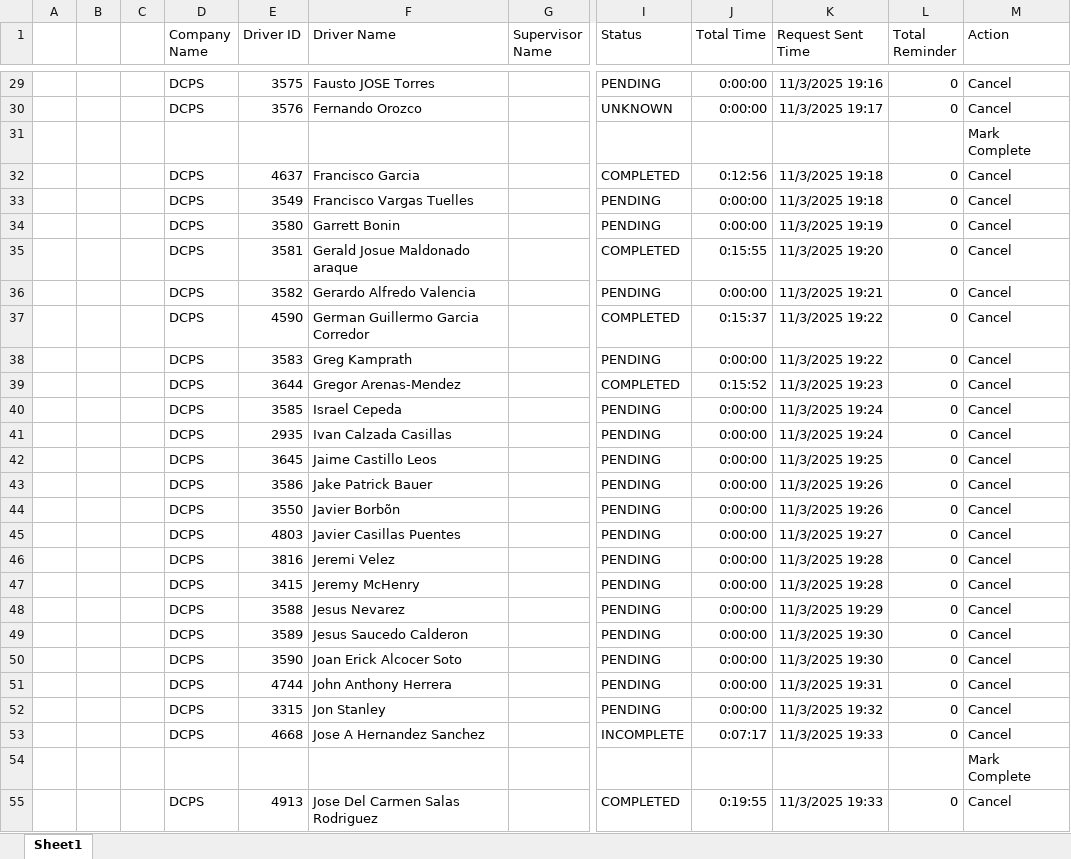
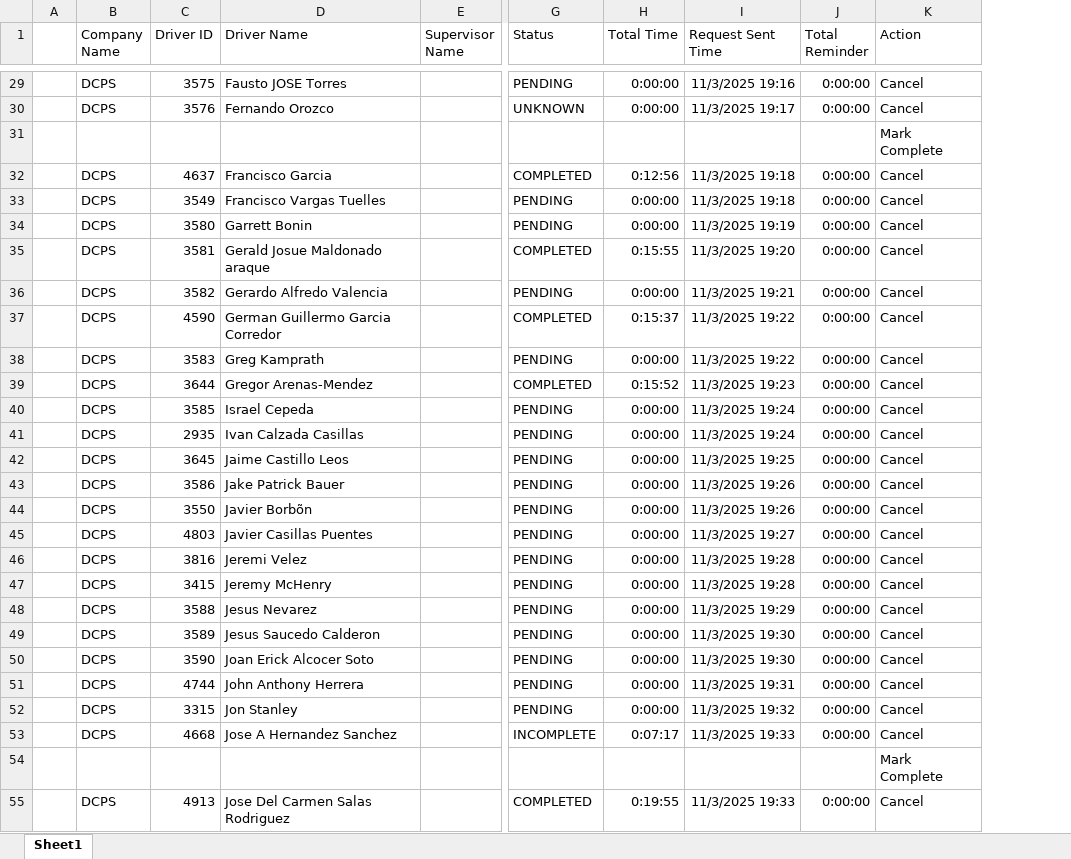
Before and after one commit to jmullins-DEN/DCPS, an Excel workbook: training.xlsx, sheet Sheet1, drawn as a sheet; only a part is shown, gaps mark what is left out; values as stored, in another font and other column widths than the file's, no borders; removed rows and columns are numbered as before the commit, all else as after; the diff covers the shown part only; the diff names each change by its address in the sheet, - before the commit and + after, or states it on an @@ line.

```diff
--- a/training.xlsx (sheet Sheet1)
+++ b/training.xlsx (sheet Sheet1)
-column B, empty
-column C, empty
-J29:J30 (Total Reminder): 0
+J29:J30 (Total Reminder): 0:00:00
-J32:J53 (Total Reminder): 0
+J32:J53 (Total Reminder): 0:00:00
-J55 (Total Reminder): 0
+J55 (Total Reminder): 0:00:00
```
Also changed, not shown: 407 edited cells elsewhere in this sheet.
